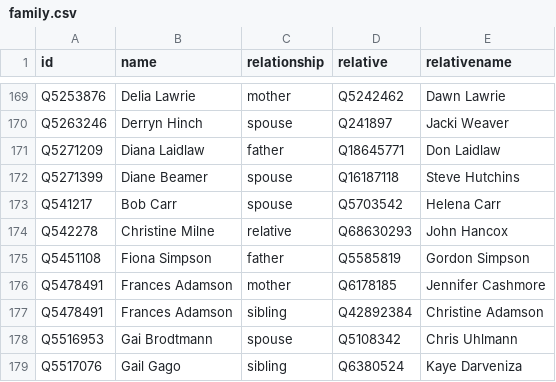
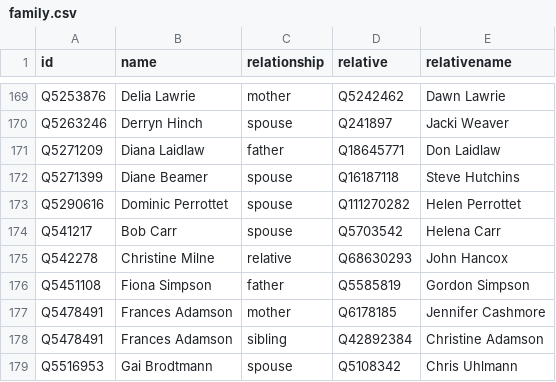
Before and after one commit to every-politician-scrapers/australia-cabinet, a CSV file: html/family.csv, drawn as a sheet; only a part is shown, gaps mark what is left out; the shorter side is filled out with more unchanged rows; the diff names each change by its address in the sheet, - before the commit and + after, or states it on an @@ line.

```diff
--- a/html/family.csv
+++ b/html/family.csv
+row 173: Q5290616 | Dominic Perrottet | spouse | Q111270282 | Helen Perrottet
```
Also changed, not shown: html/current.csv, html/holders21.csv, 1 other file.
